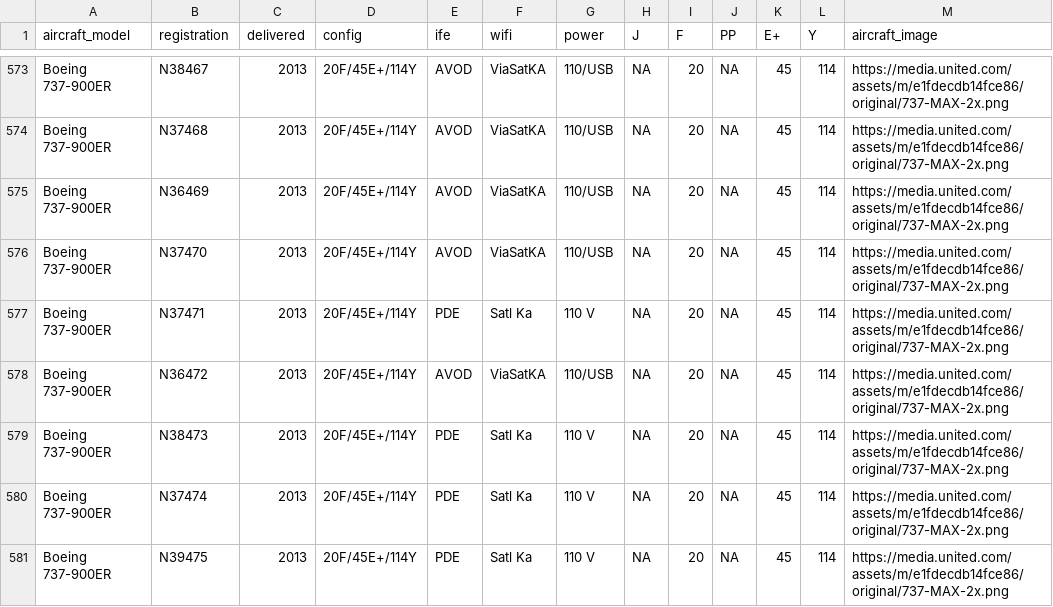
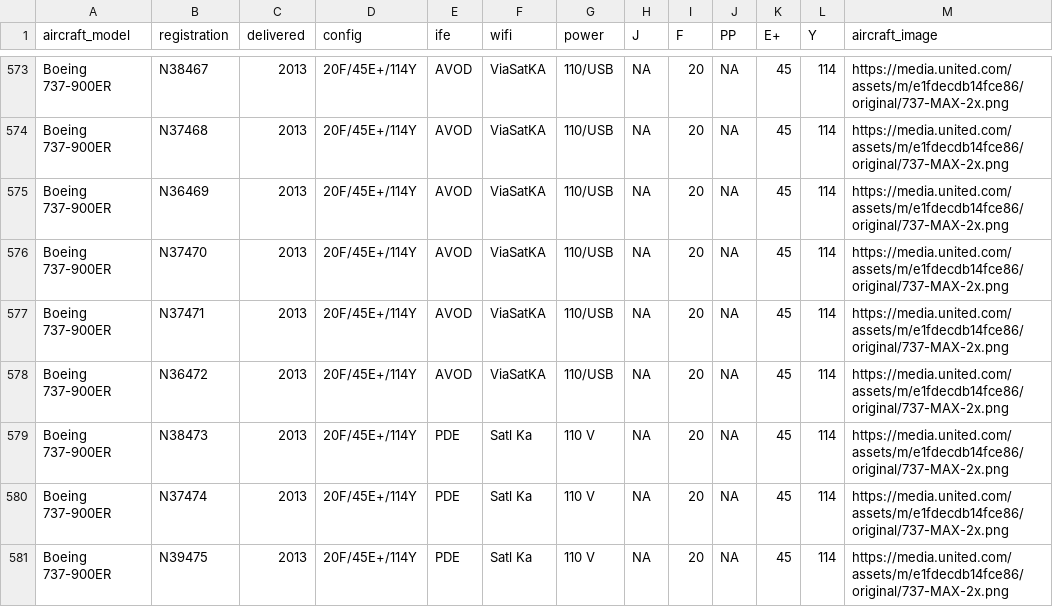
Before and after one commit to mstavro/united-explorer, a CSV file: data/united_full_fleet_info.csv, drawn as a sheet; only a part is shown, gaps mark what is left out; the diff names each change by its address in the sheet, - before the commit and + after, or states it on an @@ line.

```diff
--- a/data/united_full_fleet_info.csv
+++ b/data/united_full_fleet_info.csv
-E577 (ife): PDE
+E577 (ife): AVOD
-F577 (wifi): Satl Ka
+F577 (wifi): ViaSatKA
-G577 (power): 110 V
+G577 (power): 110/USB
```
Also changed, not shown: data/compatible_registrations.csv.
